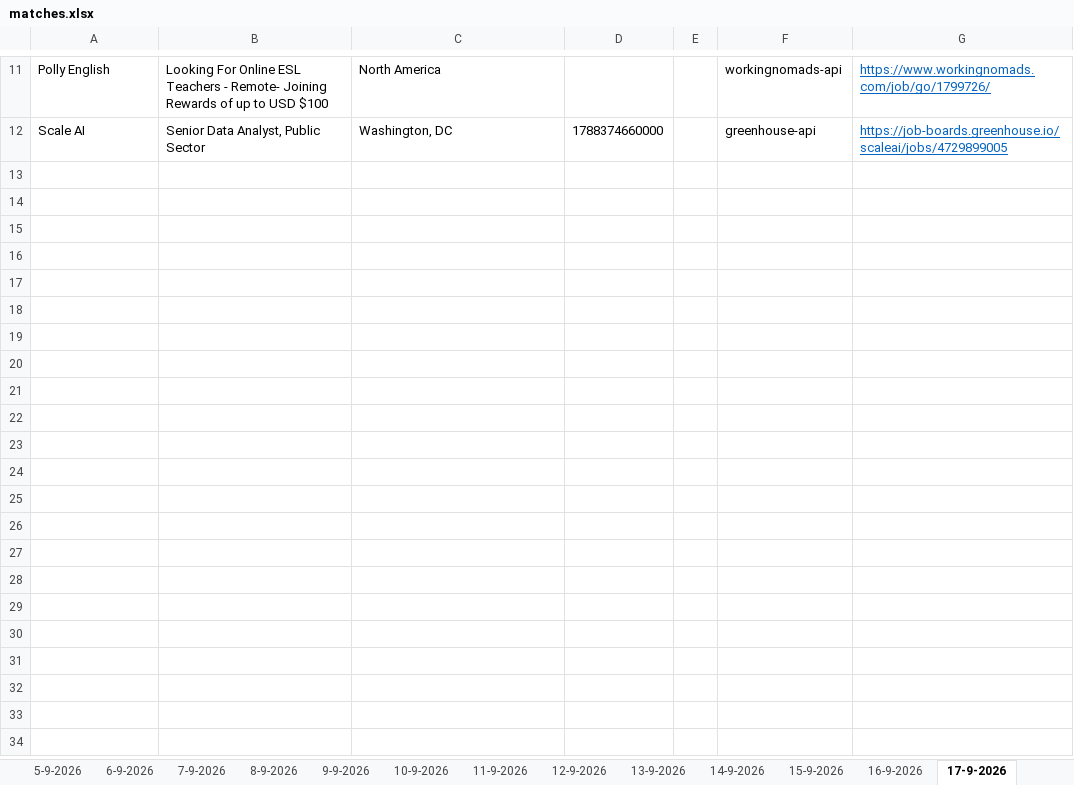
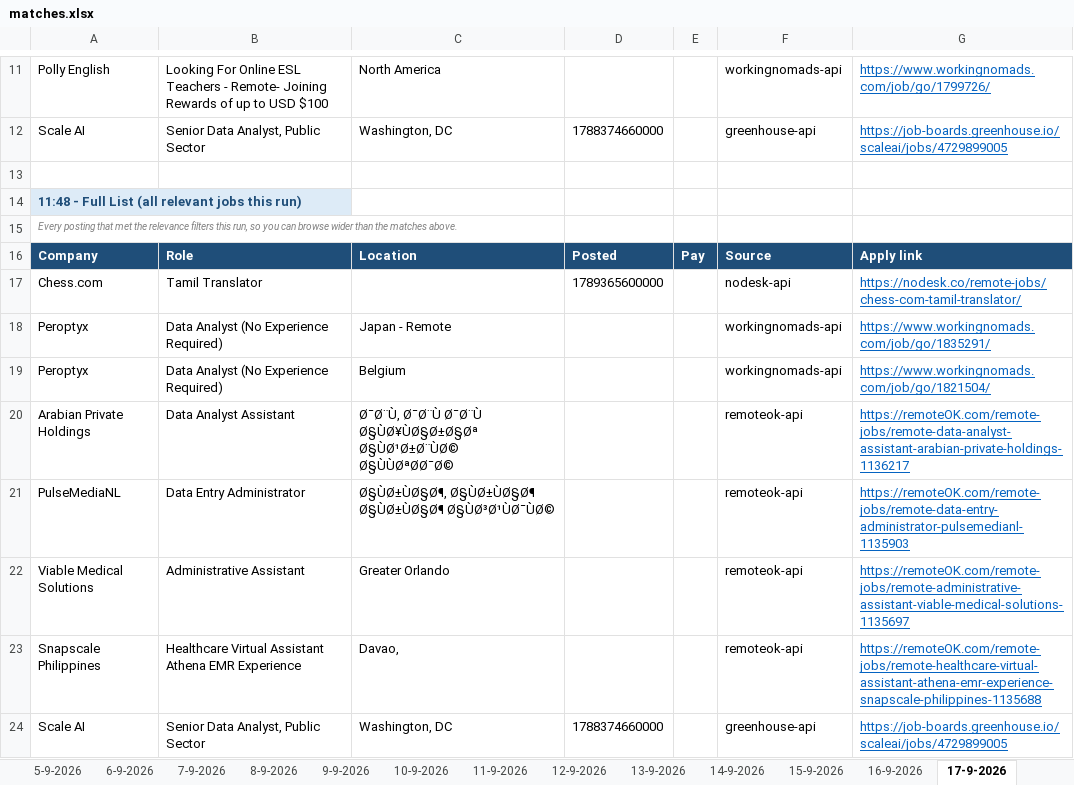
Before and after one commit to waleedba19/career-ops, an Excel workbook: data/matches.xlsx, sheet 17-9-2026, drawn as a sheet; only a part is shown, gaps mark what is left out; values as stored, in another font and other column widths than the file's, no borders; the diff names each change by its address in the sheet, - before the commit and + after, or states it on an @@ line.

```diff
--- a/data/matches.xlsx (sheet 17-9-2026)
+++ b/data/matches.xlsx (sheet 17-9-2026)
+row 13: (empty)
+row 14: 11:48 - Full List (all relevant jobs this run)
+row 15: Every posting that met the relevance filters this run, so you can browse wider than the matches above.
+row 16: Company | Role | Location | Posted | Pay | Source | Apply link
+row 17: Chess.com | Tamil Translator |  | 1789365600000 |  | nodesk-api | https://nodesk.co/remote-jobs/chess-com-tamil-translator/
+row 18: Peroptyx | Data Analyst (No Experience Required) | Japan - Remote |  |  | workingnomads-api | https://www.workingnomads.com/job/go/1835291/
+row 19: Peroptyx | Data Analyst (No Experience Required) | Belgium |  |  | workingnomads-api | https://www.workingnomads.com/job/go/1821504/
+row 20: Arabian Private Holdings | Data Analyst Assistant | Ø¯Ø¨Ù, Ø¯Ø¨Ù Ø¯Ø¨Ù Ø§ÙØ¥ÙØ§Ø±Ø§Øª Ø§ÙØ¹Ø±Ø¨ÙØ© Ø§ÙÙØªØØ¯Ø© |  |  | remoteok-api | https://remoteOK.com/remote-jobs/remote-data-analyst-assistant-arabian-private-holdings-1136217
+row 21: PulseMediaNL | Data Entry Administrator | Ø§ÙØ±ÙØ§Ø¶, Ø§ÙØ±ÙØ§Ø¶ Ø§ÙØ±ÙØ§Ø¶ Ø§ÙØ³Ø¹ÙØ¯ÙØ© |  |  | remoteok-api | https://remoteOK.com/remote-jobs/remote-data-entry-administrator-pulsemedianl-1135903
+row 22: Viable Medical Solutions | Administrative Assistant | Greater Orlando |  |  | remoteok-api | https://remoteOK.com/remote-jobs/remote-administrative-assistant-viable-medical-solutions-1135697
+row 23: Snapscale Philippines | Healthcare Virtual Assistant Athena EMR Experience | Davao, |  |  | remoteok-api | https://remoteOK.com/remote-jobs/remote-healthcare-virtual-assistant-athena-emr-experience-snapscale-philippines-1135688
+row 24: Scale AI | Senior Data Analyst, Public Sector | Washington, DC | 1788374660000 |  | greenhouse-api | https://job-boards.greenhouse.io/scaleai/jobs/4729899005
```
Also changed, not shown: sheet Scan Stats, 4 other files.
